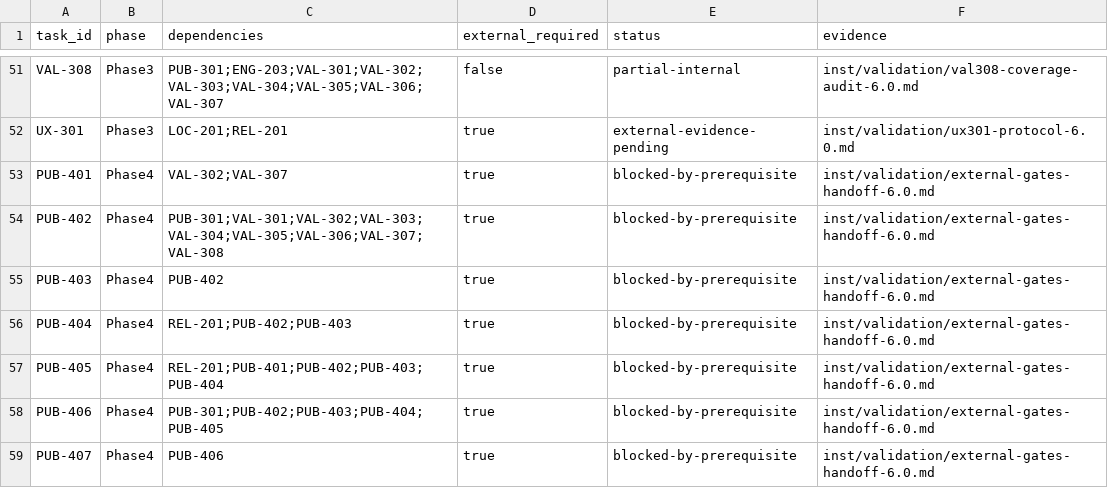
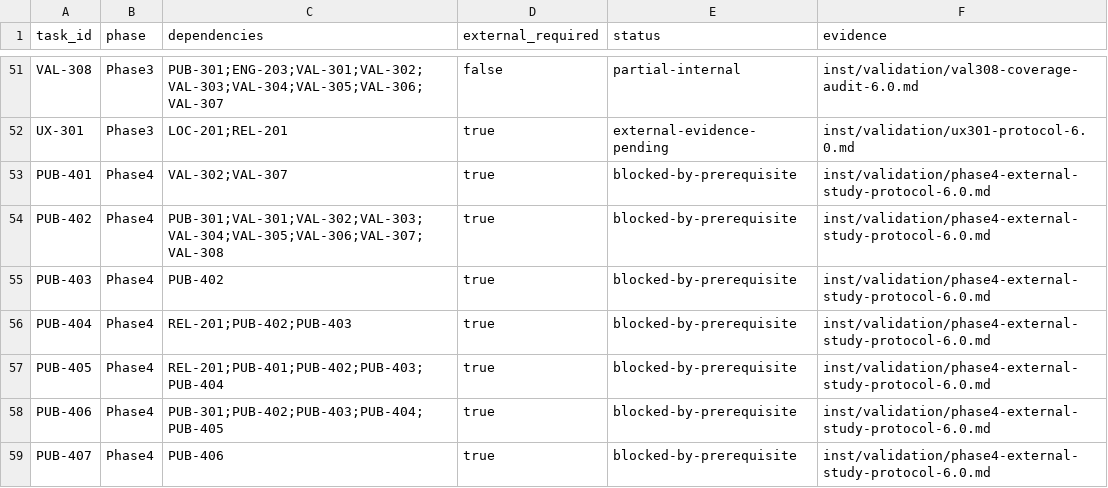
Before and after one commit to zh1peng/neurogeo, a CSV file: inst/spec/audit-task-status-6.0.csv, drawn as a sheet; only a part is shown, gaps mark what is left out.

```diff
--- a/inst/spec/audit-task-status-6.0.csv
+++ b/inst/spec/audit-task-status-6.0.csv
@@ -52,8 +52,8 @@ VAL-308,Phase3,PUB-301;ENG-203;VAL-301;VAL-302;VAL-303;VAL-304;VAL-305;VAL-306;V
 UX-301,Phase3,LOC-201;REL-201,true,external-evidence-pending,inst/validation/ux301-protocol-6.0.md
-PUB-401,Phase4,VAL-302;VAL-307,true,blocked-by-prerequisite,inst/validation/external-gates-handoff-6.0.md
-PUB-402,Phase4,PUB-301;VAL-301;VAL-302;VAL-303;VAL-304;VAL-305;VAL-306;VAL-307;VAL-308,true,blocked-by-prerequisite,inst/validation/external-gates-handoff-6.0.md
-PUB-403,Phase4,PUB-402,true,blocked-by-prerequisite,inst/validation/external-gates-handoff-6.0.md
-PUB-404,Phase4,REL-201;PUB-402;PUB-403,true,blocked-by-prerequisite,inst/validation/external-gates-handoff-6.0.md
-PUB-405,Phase4,REL-201;PUB-401;PUB-402;PUB-403;PUB-404,true,blocked-by-prerequisite,inst/validation/external-gates-handoff-6.0.md
-PUB-406,Phase4,PUB-301;PUB-402;PUB-403;PUB-404;PUB-405,true,blocked-by-prerequisite,inst/validation/external-gates-handoff-6.0.md
-PUB-407,Phase4,PUB-406,true,blocked-by-prerequisite,inst/validation/external-gates-handoff-6.0.md
+PUB-401,Phase4,VAL-302;VAL-307,true,blocked-by-prerequisite,inst/validation/phase4-external-study-protocol-6.0.md
+PUB-402,Phase4,PUB-301;VAL-301;VAL-302;VAL-303;VAL-304;VAL-305;VAL-306;VAL-307;VAL-308,true,blocked-by-prerequisite,inst/validation/phase4-external-study-protocol-6.0.md
+PUB-403,Phase4,PUB-402,true,blocked-by-prerequisite,inst/validation/phase4-external-study-protocol-6.0.md
+PUB-404,Phase4,REL-201;PUB-402;PUB-403,true,blocked-by-prerequisite,inst/validation/phase4-external-study-protocol-6.0.md
+PUB-405,Phase4,REL-201;PUB-401;PUB-402;PUB-403;PUB-404,true,blocked-by-prerequisite,inst/validation/phase4-external-study-protocol-6.0.md
+PUB-406,Phase4,PUB-301;PUB-402;PUB-403;PUB-404;PUB-405,true,blocked-by-prerequisite,inst/validation/phase4-external-study-protocol-6.0.md
+PUB-407,Phase4,PUB-406,true,blocked-by-prerequisite,inst/validation/phase4-external-study-protocol-6.0.md
```
Also changed, not shown: inst/spec/validation-registry-6.0.csv, 6 other files.
